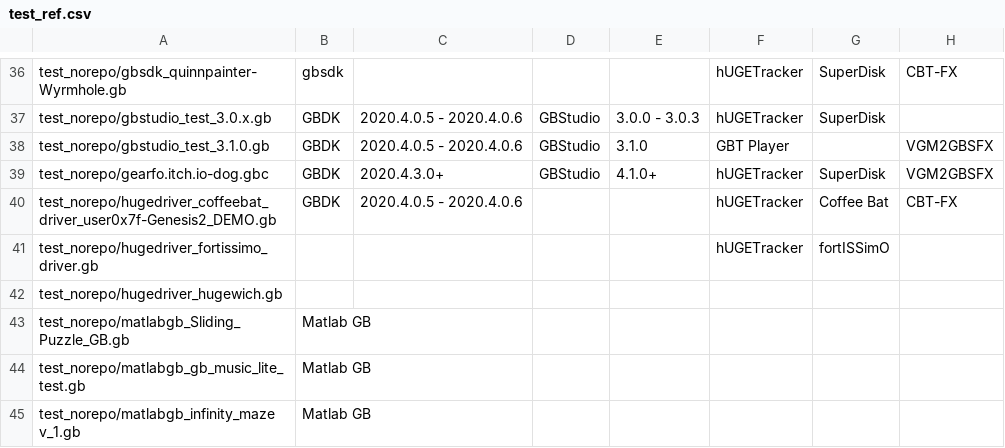
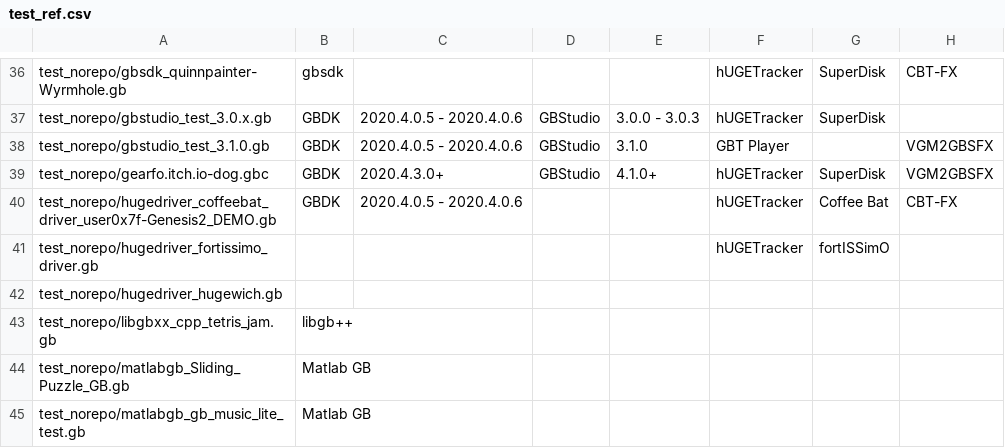
Before and after one commit to bbbbbr/gbtoolsid, a CSV file: test_norepo/test_ref.csv, drawn as a sheet; only a part is shown, gaps mark what is left out; the shorter side is filled out with more unchanged rows.

Commit message:
Tools: Detect libgb++

```diff
--- a/test_norepo/test_ref.csv
+++ b/test_norepo/test_ref.csv
@@ -42,2 +42,3 @@
 "test_norepo/hugedriver_hugewich.gb","","","","","","","",""
+"test_norepo/libgbxx_cpp_tetris_jam.gb","libgb++","","","","","","",""
 "test_norepo/matlabgb_Sliding_Puzzle_GB.gb","Matlab GB","","","","","","",""
```
Also changed, not shown: 5 other files.
